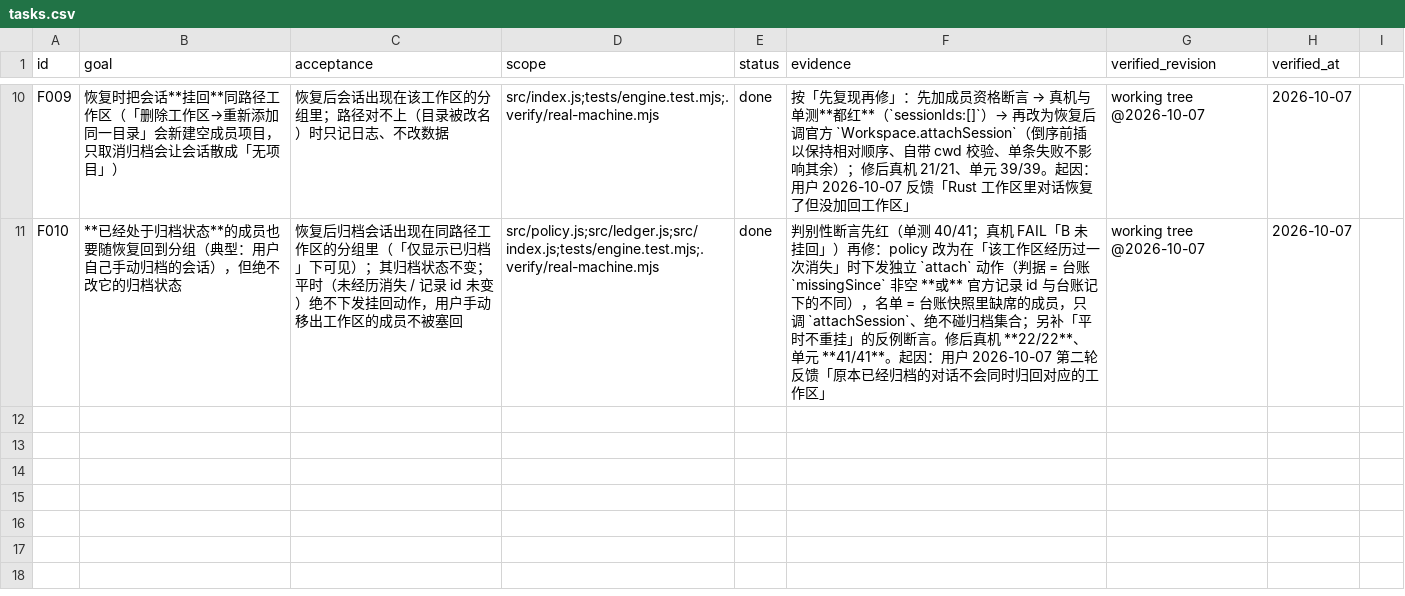
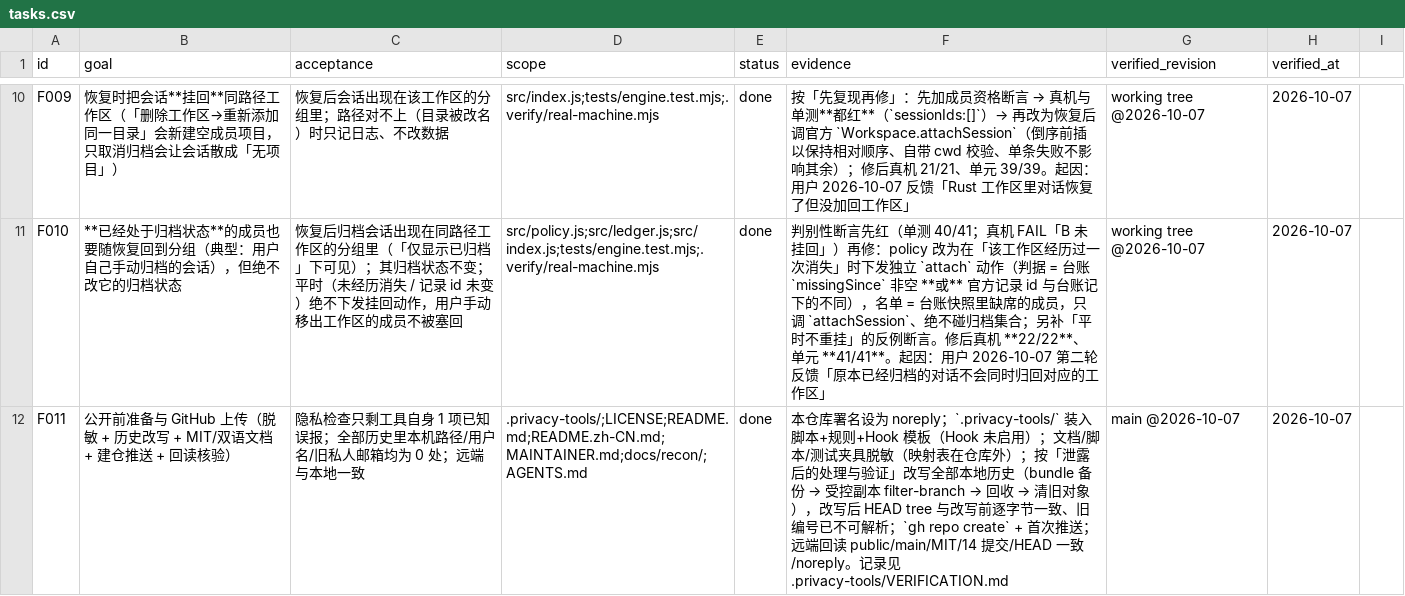
Before and after one commit to WindFromKadath/dsh-plugin-workspace-archive, a CSV file: tasks.csv, drawn as a sheet; only a part is shown, gaps mark what is left out.

Commit message:
docs: 记录公开与上传核验（VERIFICATION），更新维护入口与任务表

```diff
--- a/tasks.csv
+++ b/tasks.csv
@@ -11 +11,2 @@ F009,恢复时把会话**挂回**同路径工作区（「删除工作区→重
 F010,**已经处于归档状态**的成员也要随恢复回到分组（典型：用户自己手动归档的会话），但绝不改它的归档状态,恢复后归档会话出现在同路径工作区的分组里（「仅显示已归档」下可见）；其归档状态不变；平时（未经历消失 / 记录 id 未变）绝不下发挂回动作，用户手动移出工作区的成员不被塞回,src/policy.js;src/ledger.js;src/index.js;tests/engine.test.mjs;.verify/real-machine.mjs,done,判别性断言先红（单测 40/41；真机 FAIL「B 未挂回」）再修：policy 改为在「该工作区经历过一次消失」时下发独立 `attach` 动作（判据 = 台账 `missingSince` 非空 **或** 官方记录 id 与台账记下的不同），名单 = 台账快照里缺席的成员，只调 `attachSession`、绝不碰归档集合；另补「平时不重挂」的反例断言。修后真机 **22/22**、单元 **41/41**。起因：用户 2026-10-07 第二轮反馈「原本已经归档的对话不会同时归回对应的工作区」,working tree @2026-10-07,2026-10-07
+F011,公开前准备与 GitHub 上传（脱敏 + 历史改写 + MIT/双语文档 + 建仓推送 + 回读核验）,隐私检查只剩工具自身 1 项已知误报；全部历史里本机路径/用户名/旧私人邮箱均为 0 处；远端与本地一致,.privacy-tools/;LICENSE;README.md;README.zh-CN.md;MAINTAINER.md;docs/recon/;AGENTS.md,done,本仓库署名设为 noreply；`.privacy-tools/` 装入脚本+规则+Hook 模板（Hook 未启用）；文档/脚本/测试夹具脱敏（映射表在仓库外）；按「泄露后的处理与验证」改写全部本地历史（bundle 备份 → 受控副本 filter-branch → 回收 → 清旧对象），改写后 HEAD tree 与改写前逐字节一致、旧编号已不可解析；`gh repo create` + 首次推送；远端回读 public/main/MIT/14 提交/HEAD 一致/noreply。记录见 .privacy-tools/VERIFICATION.md,main @2026-10-07,2026-10-07
```
Also changed, not shown: 3 other files.
